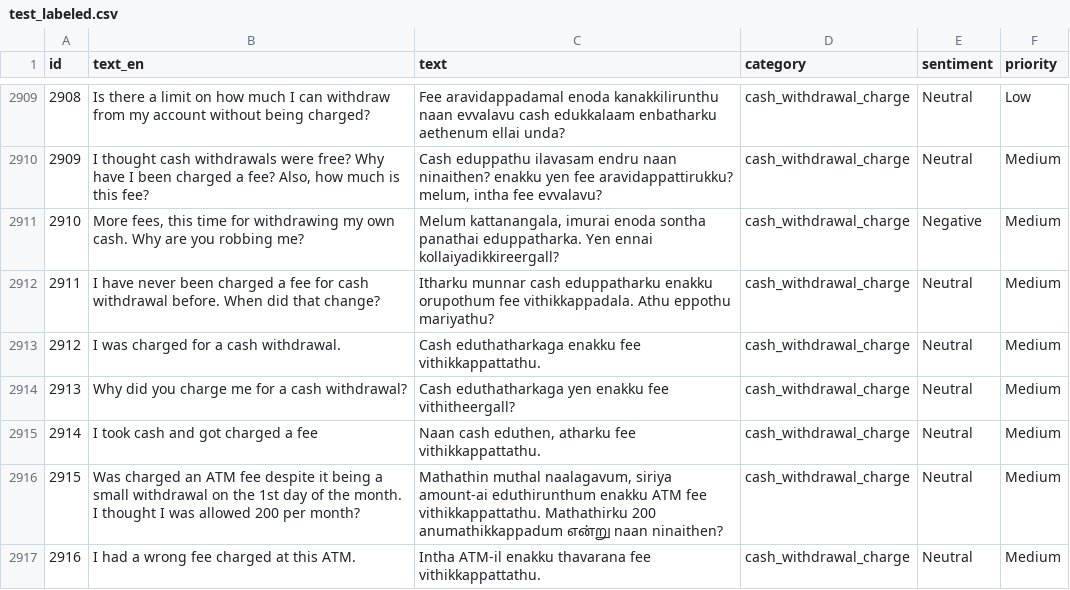
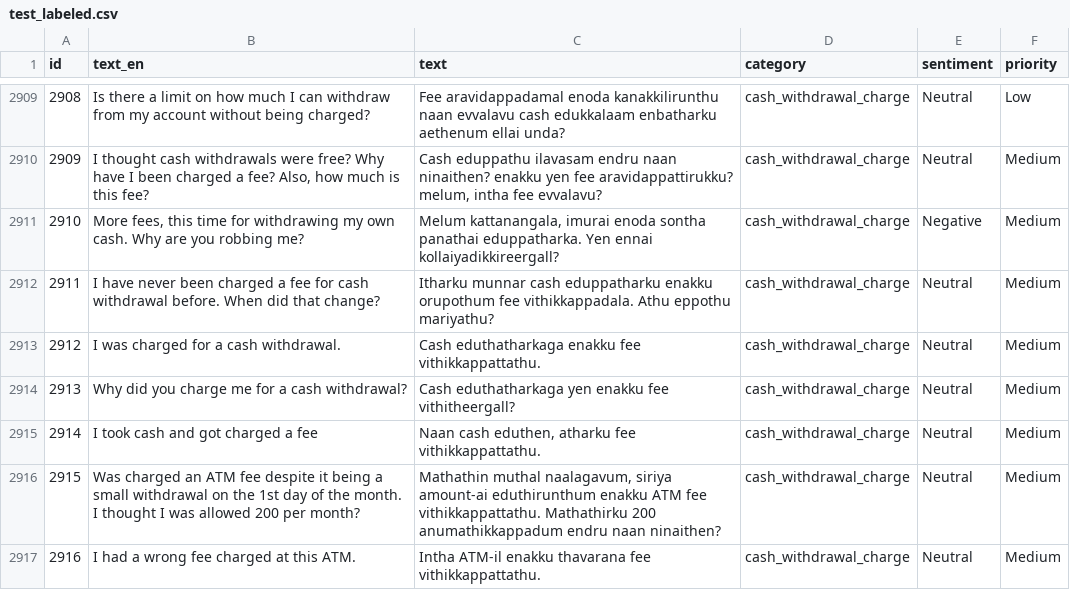
Before and after one commit to Nivin-Sithija/Swift, a CSV file: datasets/tamilish/test_labeled.csv, drawn as a sheet; only a part is shown, gaps mark what is left out; the diff covers the shown part only; the diff names each change by its address in the sheet, - before the commit and + after, or states it on an @@ line.

```diff
--- a/datasets/tamilish/test_labeled.csv
+++ b/datasets/tamilish/test_labeled.csv
-C2916 (text): …200 anumathikkappadum என்று naan ninaithen?
+C2916 (text): …200 anumathikkappadum endru naan ninaithen?
```
Also changed, not shown: 17 edited cells elsewhere in this file, 2 other files.
